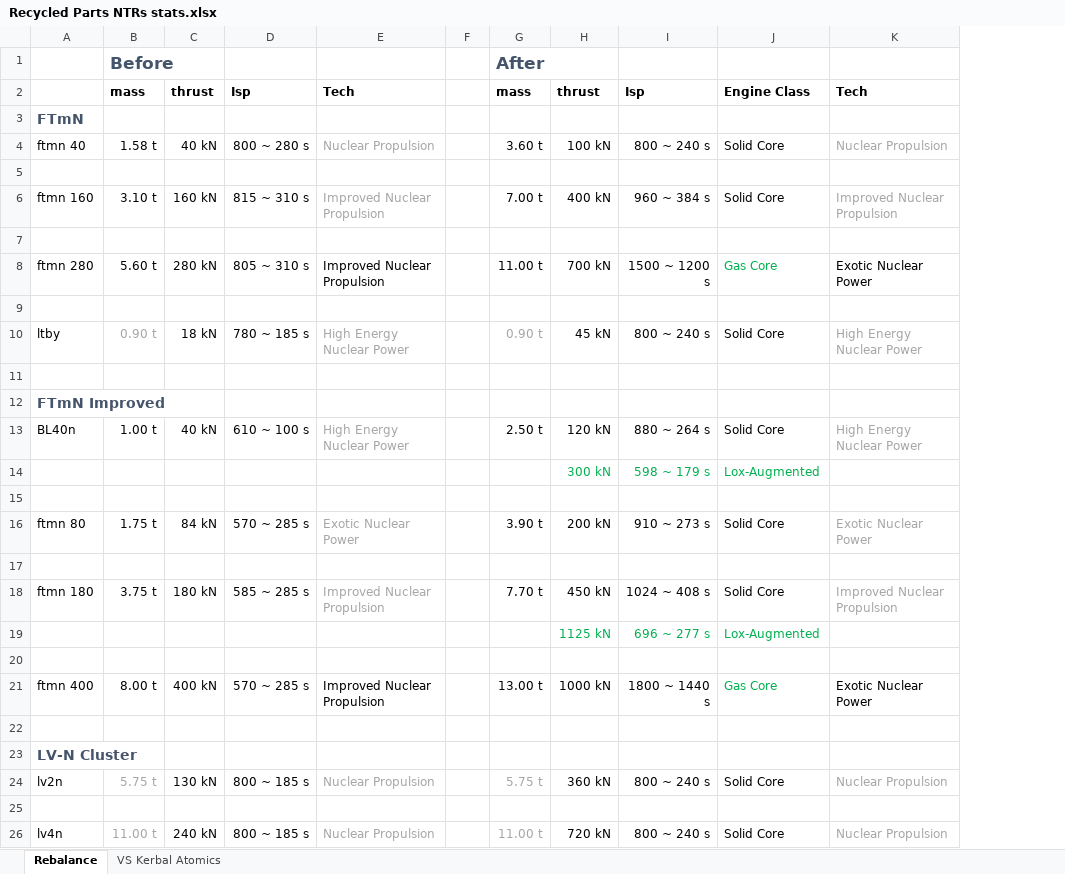
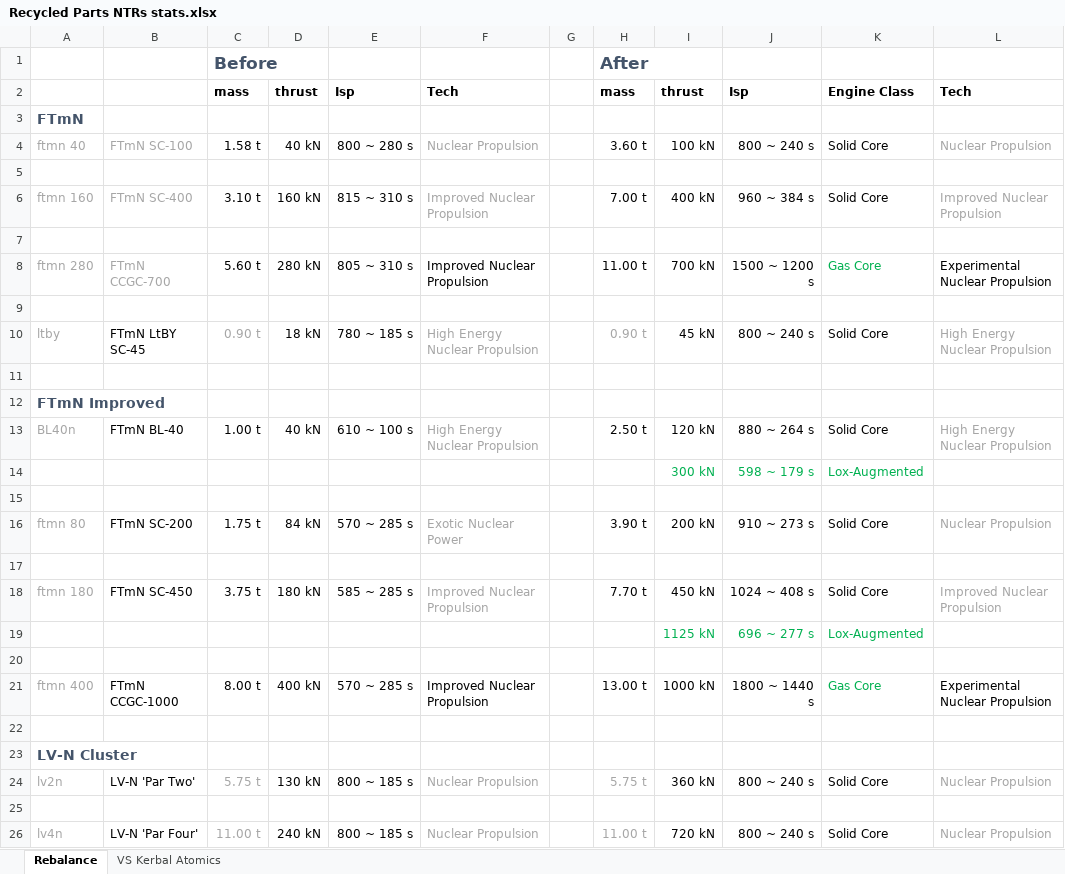
Before and after one commit to JadeOfMaar/sandbox, an Excel workbook: Recycled Parts NTRs stats.xlsx, sheet Rebalance, drawn as a sheet; values as stored, in another font and other column widths than the file's, no borders; addresses are those after the commit; the diff names each change by its address in the sheet, - before the commit and + after, or states it on an @@ line.

```diff
--- a/Recycled Parts NTRs stats.xlsx (sheet Rebalance)
+++ b/Recycled Parts NTRs stats.xlsx (sheet Rebalance)
+column B, rows 4-26: FTmN SC-100 |  | FTmN SC-400 |  | FTmN CCGC-700 |  | FTmN LtBY SC-45 |  |  | FTmN BL-40 |  |  | FTmN SC-200 |  | FTmN SC-450 |  |  | FTmN CCGC-1000 |  |  | LV-N 'Par Two' |  | LV-N 'Par Four'
-A4 text colour: black
+A4 text colour: #A6A6A6
-A6 text colour: black
+A6 text colour: #A6A6A6
-A8 text colour: black
+A8 text colour: #A6A6A6
-L8: Exotic Nuclear Power
+L8: Experimental Nuclear Propulsion
-A10 text colour: black
+A10 text colour: #A6A6A6
-F10: High Energy Nuclear Power
+F10: High Energy Nuclear Propulsion
-L10: High Energy Nuclear Power
+L10: High Energy Nuclear Propulsion
-A13 text colour: black
+A13 text colour: #A6A6A6
-F13: High Energy Nuclear Power
+F13: High Energy Nuclear Propulsion
-L13: High Energy Nuclear Power
+L13: High Energy Nuclear Propulsion
-A16 text colour: black
+A16 text colour: #A6A6A6
-L16: Exotic Nuclear Power
+L16: Nuclear Propulsion
-A18 text colour: black
+A18 text colour: #A6A6A6
-A21 text colour: black
+A21 text colour: #A6A6A6
-L21: Exotic Nuclear Power
+L21: Experimental Nuclear Propulsion
-A24 text colour: black
+A24 text colour: #A6A6A6
-A26 text colour: black
+A26 text colour: #A6A6A6
```
Also changed, not shown: sheet VS Kerbal Atomics, 1 other file.
